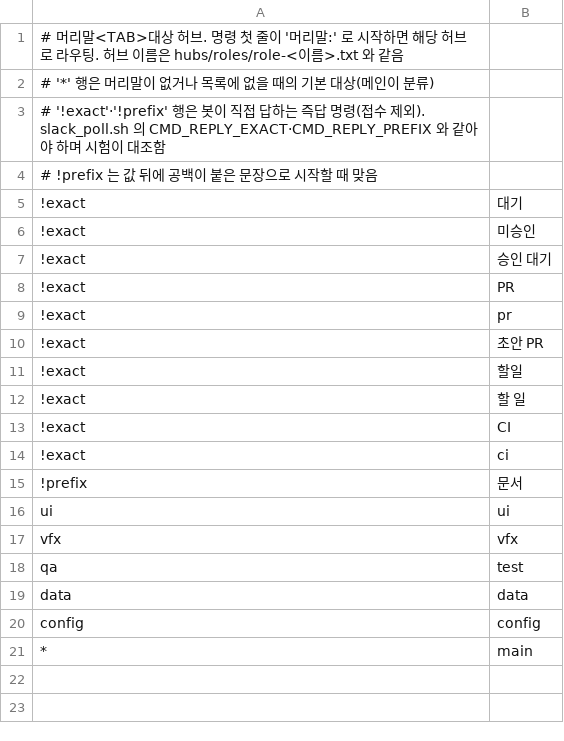
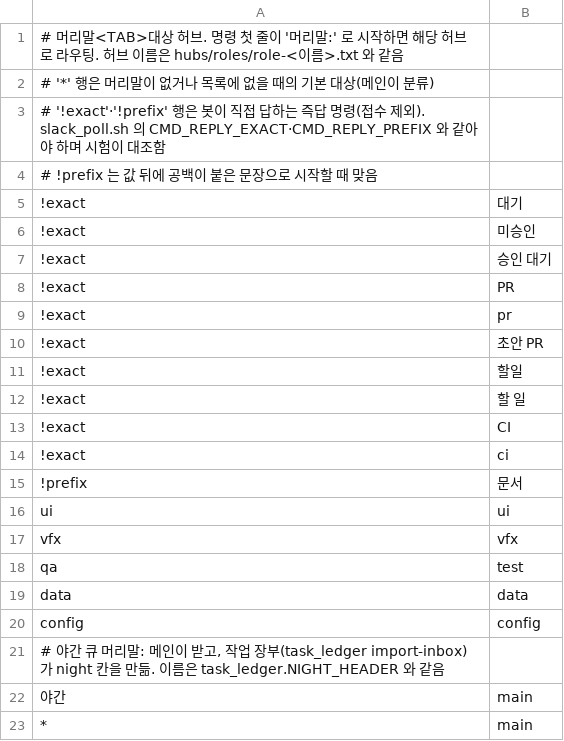
Before and after one commit to cocodding0723/claude-config, a TSV file: hubs/intake-routes.tsv, drawn as a sheet; the diff names each change by its address in the sheet, - before the commit and + after, or states it on an @@ line.

Commit message:
머리말 '야간:' 접수와 야간 launchd 보관본 추가
- intake 머리말 정규식을 한글 포함으로 넓히고 intake-routes.tsv 에 '야간' 행 추가(메인 접수, 머리말 제거)
- 즉답 명령 목록은 바뀌지 않아 slack_poll.sh 동기 변경 없음
- ai.lrm.nightdraft(매일 15:00 초안)·ai.lrm.nightdispatch(23:00~06:30 30분) plist 추가, 적재하지 않는 보관본
- night_draft·night_dispatch·night_policy·plist 를 links.tsv 에 등록

```diff
--- a/hubs/intake-routes.tsv
+++ b/hubs/intake-routes.tsv
+row 21: # 야간 큐 머리말: 메인이 받고, 작업 장부(task_ledger import-inbox)가 night 칸을 만듦. 이름은 task_ledger.NIGHT_HEADER 와 같음
+row 22: 야간 | main
```
Also changed, not shown: links.tsv, 5 other files.
